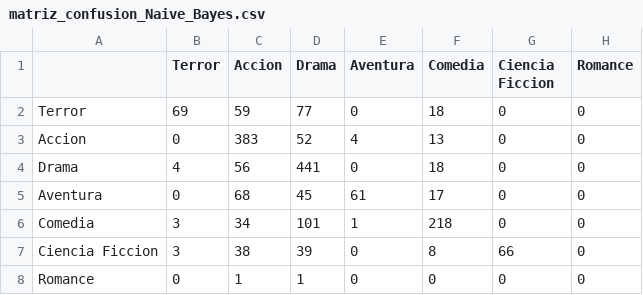
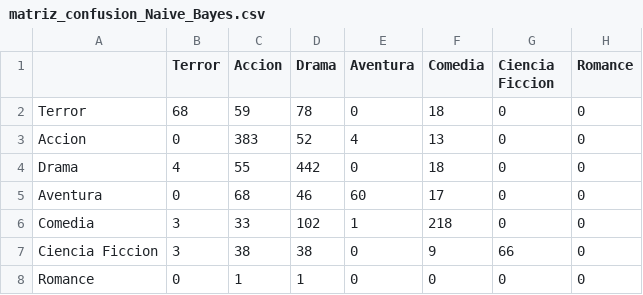
Before and after one commit to HumbertoCC87/0---CODIGOS-DE-MAESTRIA, a CSV file: 3. PLN/APR_INT/salidas/matrices_confusion/matriz_confusion_Naive_Bayes.csv, drawn as a sheet.

```diff
--- a/3. PLN/APR_INT/salidas/matrices_confusion/matriz_confusion_Naive_Bayes.csv
+++ b/3. PLN/APR_INT/salidas/matrices_confusion/matriz_confusion_Naive_Bayes.csv
@@ -1,8 +1,8 @@
 ,Terror,Accion,Drama,Aventura,Comedia,Ciencia Ficcion,Romance
-Terror,69,59,77,0,18,0,0
+Terror,68,59,78,0,18,0,0
 Accion,0,383,52,4,13,0,0
-Drama,4,56,441,0,18,0,0
-Aventura,0,68,45,61,17,0,0
-Comedia,3,34,101,1,218,0,0
-Ciencia Ficcion,3,38,39,0,8,66,0
+Drama,4,55,442,0,18,0,0
+Aventura,0,68,46,60,17,0,0
+Comedia,3,33,102,1,218,0,0
+Ciencia Ficcion,3,38,38,0,9,66,0
 Romance,0,1,1,0,0,0,0
```
Also changed, not shown: 3. PLN/APR_INT/salidas/14_ejemplos_consulta.csv, 3. PLN/APR_INT/salidas/matrices/07_top_terminos_tfidf.csv, 21 other files.
